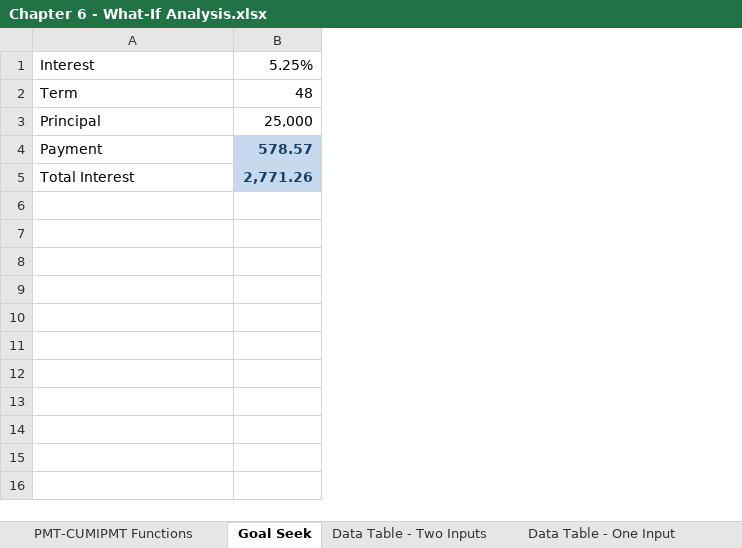
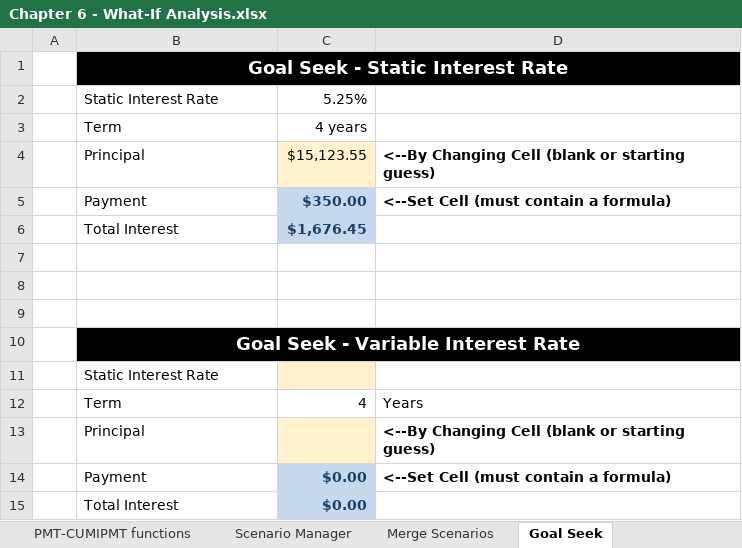
Before and after one commit to PacktPublishing/Exploring-Microsoft-Excels-Hidden-Treasures, an Excel workbook: Chapter06/Chapter 6 - What-If Analysis.xlsx, sheet Goal Seek, drawn as a sheet; values as stored, in another font and other column widths than the file's, no borders; removed rows and columns are numbered as before the commit, all else as after; the diff names each change by its address in the sheet, - before the commit and + after, or states it on an @@ line.

```diff
--- a/Chapter06/Chapter 6 - What-If Analysis.xlsx (sheet Goal Seek)
+++ b/Chapter06/Chapter 6 - What-If Analysis.xlsx (sheet Goal Seek)
-sheet tab: PMT-CUMIPMT Functions
+sheet tab: PMT-CUMIPMT functions
+sheet tab: Merge Scenarios
+column A, empty
-column B, rows 1-5: 5.25% | 48 | 25,000 | 578.57 | 2,771.26
+column C, rows 3-6: 4 years | $15,123.55 | $350.00 | $1,676.45
+column D, rows 4-5: <--By Changing Cell (blank or starting guess) | <--Set Cell (must contain a formula)
-B1: Interest
+B1: Goal Seek - Static Interest Rate
@@ B1 fill: none → #000000, bold: off → on, text colour: black → #FFFFFF, text size: larger, alignment: left → center @@
+B1:D1 merged
+row 2:  | Static Interest Rate | 5.25%
+row 7: (empty)
+row 8: (empty)
+row 9: (empty)
+row 10:  | Goal Seek - Variable Interest Rate
+row 11:  | Static Interest Rate
+row 12:  | Term | 4 | Years
+row 13:  | Principal |  | <--By Changing Cell (blank or starting guess)
+row 14:  | Payment | $0.00 | <--Set Cell (must contain a formula)
+row 15:  | Total Interest | $0.00
```
Also changed, not shown: sheet Data Table - Three Inputs, sheet Data Table - Two Inputs, sheet Data Table - One Input, sheet Scenario Manager, sheet PMT-CUMIPMT functions, sheet Forecast Sheet, other sheet tabs, formulas that keep their value, charts or pictures.
